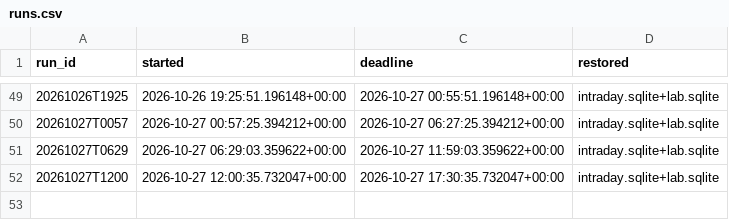
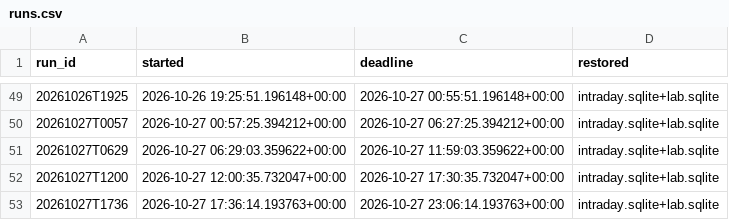
Before and after one commit to mazer12-afk/tradinglab, a CSV file: runs.csv, drawn as a sheet; only a part is shown, gaps mark what is left out.

Commit message:
experiment vault-2w: shift 20261027T1736 started

```diff
--- a/runs.csv
+++ b/runs.csv
@@ -52 +52,2 @@ run_id,started,deadline,restored
 20261027T1200,2026-10-27 12:00:35.732047+00:00,2026-10-27 17:30:35.732047+00:00,intraday.sqlite+lab.sqlite
+20261027T1736,2026-10-27 17:36:14.193763+00:00,2026-10-27 23:06:14.193763+00:00,intraday.sqlite+lab.sqlite
```
